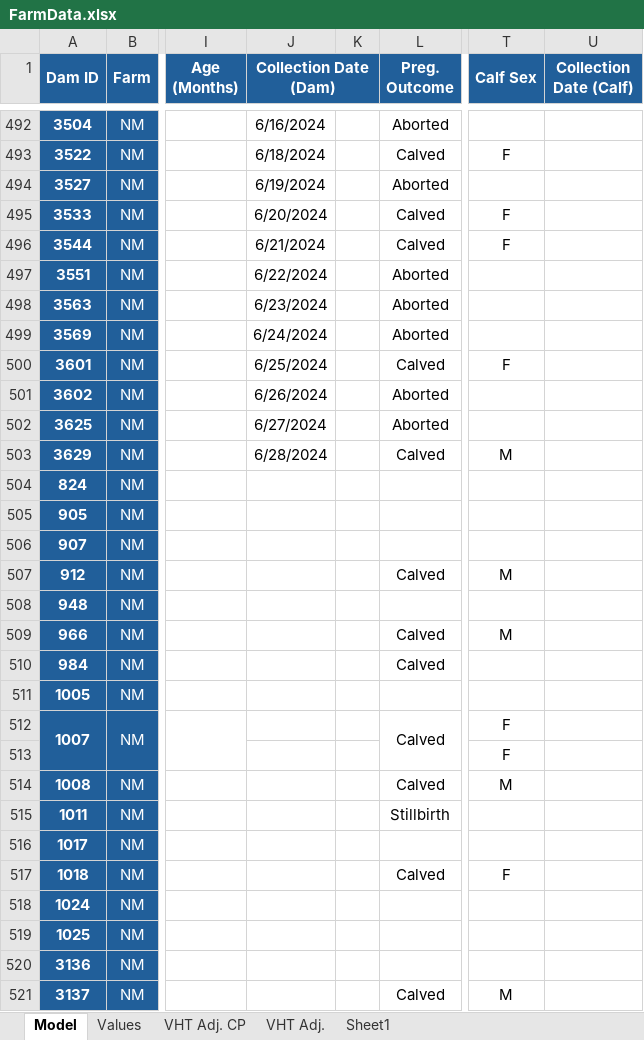
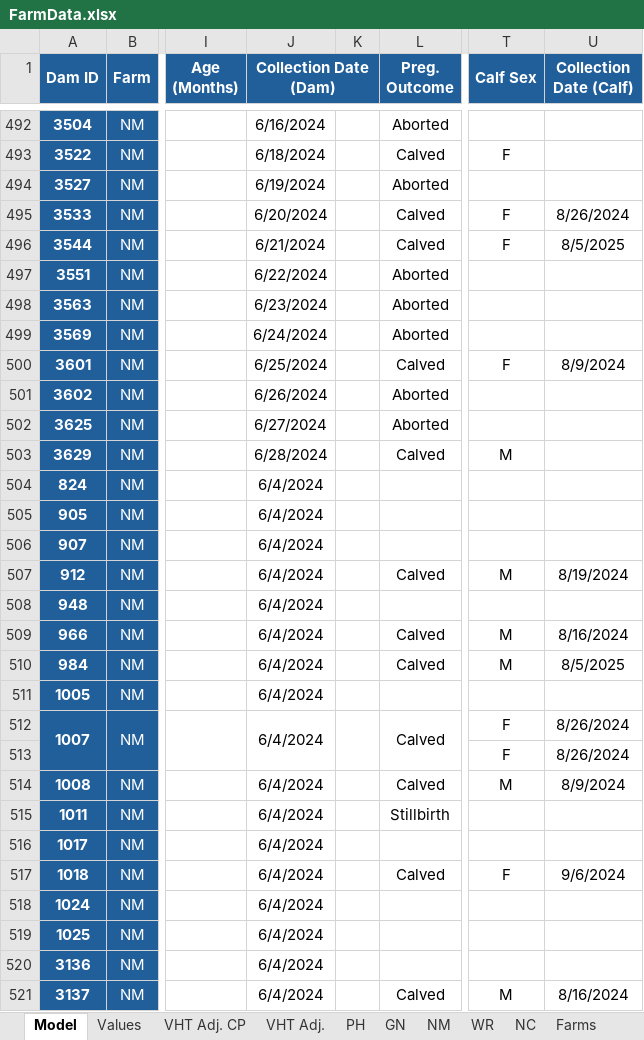
Before and after one commit to carlopacioni/NeosporaModel, an Excel workbook: Data/FarmData.xlsx, sheet Model, drawn as a sheet; only a part is shown, gaps mark what is left out; values as stored, in another font and other column widths than the file's, no borders; the diff covers the shown part only; the diff names each change by its address in the sheet, - before the commit and + after, or states it on an @@ line.

```diff
--- a/Data/FarmData.xlsx (sheet Model)
+++ b/Data/FarmData.xlsx (sheet Model)
+sheet tab: PH
+sheet tab: GN
+sheet tab: NM
+sheet tab: WR
+sheet tab: NC
+sheet tab: Farms
-U495 (Collection Date (Calf)): (empty)
+U495 (Collection Date (Calf)): 8/26/2024
-U496 (Collection Date (Calf)): (empty)
+U496 (Collection Date (Calf)): 8/5/2025
-U500 (Collection Date (Calf)): (empty)
+U500 (Collection Date (Calf)): 8/9/2024
-J504:J512 (Collection Date (Dam)): (empty)
+J504:J512 (Collection Date (Dam)): 6/4/2024
-U507 (Collection Date (Calf)): (empty)
+U507 (Collection Date (Calf)): 8/19/2024
-U509 (Collection Date (Calf)): (empty)
+U509 (Collection Date (Calf)): 8/16/2024
-T510 (Calf Sex): (empty)
+T510 (Calf Sex): M
-U510 (Collection Date (Calf)): (empty)
+U510 (Collection Date (Calf)): 8/5/2025
+J512:J513 merged
+K512:K513 merged
-U512:U513 (Collection Date (Calf)): (empty)
+U512:U513 (Collection Date (Calf)): 8/26/2024
-J514:J521 (Collection Date (Dam)): (empty)
+J514:J521 (Collection Date (Dam)): 6/4/2024
-U514 (Collection Date (Calf)): (empty)
+U514 (Collection Date (Calf)): 8/9/2024
-U517 (Collection Date (Calf)): (empty)
+U517 (Collection Date (Calf)): 9/6/2024
-U521 (Collection Date (Calf)): (empty)
+U521 (Collection Date (Calf)): 8/16/2024
```
Also changed, not shown: 224 edited cells and cell formats elsewhere in this sheet, sheet Values.
